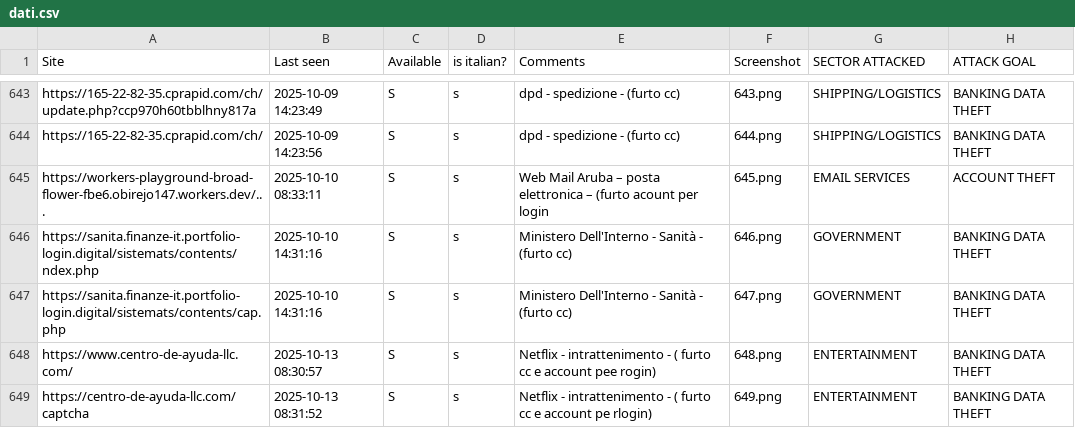
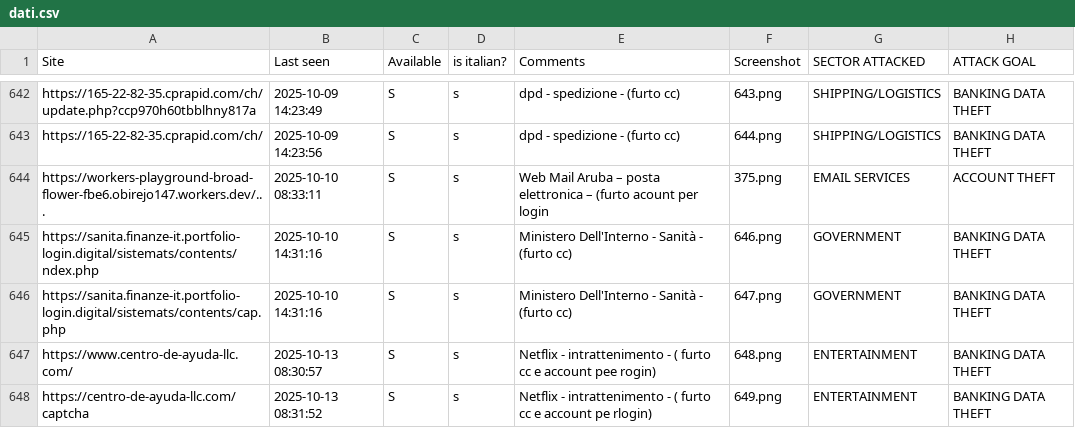
Before and after one commit to nimeo1988/social-dasboard, a CSV file: data/dati.csv, drawn as a sheet; only a part is shown, gaps mark what is left out; the diff covers the shown part only.

Commit message:
Add files via upload

```diff
--- a/data/dati.csv
+++ b/data/dati.csv
@@ -644,3 +643,3 @@ https://165-22-82-35.cprapid.com/ch/update.php?ccp970h60tbblhny817a,2025-10-09 1
 https://165-22-82-35.cprapid.com/ch/,2025-10-09 14:23:56,S,s,dpd - spedizione - (furto cc),644.png,SHIPPING/LOGISTICS,BANKING DATA THEFT
-https://workers-playground-broad-flower-fbe6.obirejo147.workers.dev/...,2025-10-10 08:33:11,S,s,Web Mail Aruba – posta elettronica – (furto acount per login,645.png,EMAIL SERVICES,ACCOUNT THEFT
+https://workers-playground-broad-flower-fbe6.obirejo147.workers.dev/...,2025-10-10 08:33:11,S,s,Web Mail Aruba – posta elettronica – (furto acount per login,375.png,EMAIL SERVICES,ACCOUNT THEFT
 https://sanita.finanze-it.portfolio-login.digital/sistemats/contents/ndex.php,2025-10-10 14:31:16,S,s,Ministero Dell'Interno - Sanità - (furto cc),646.png,GOVERNMENT,BANKING DATA THEFT
```
Also changed, not shown: 1 removed row and 4 edited cells elsewhere in this file.
